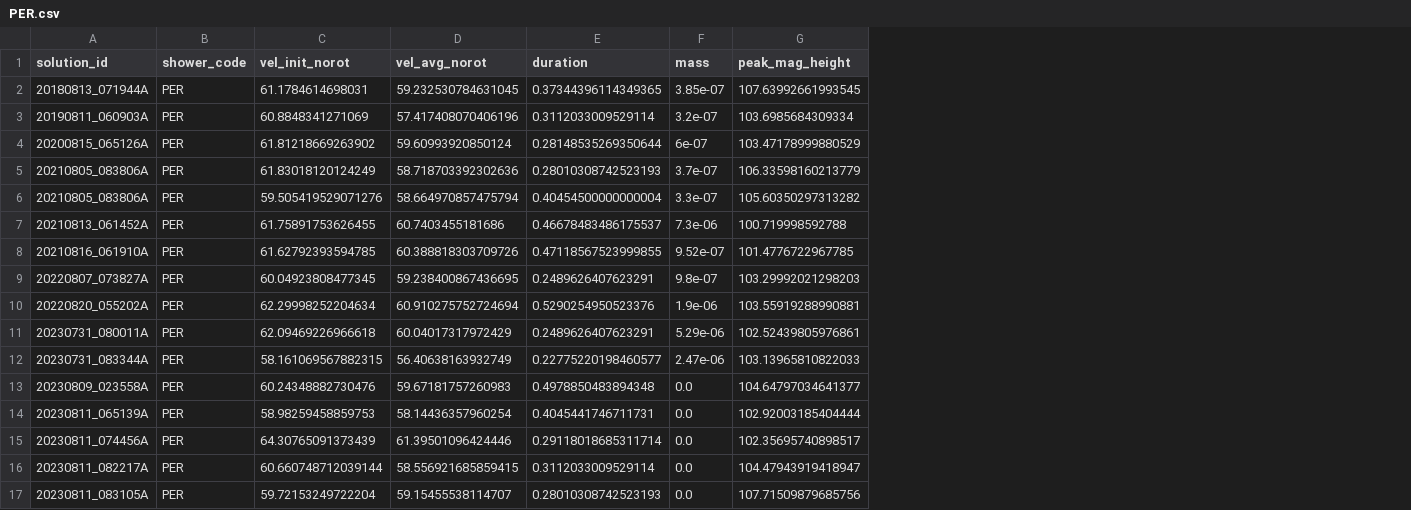
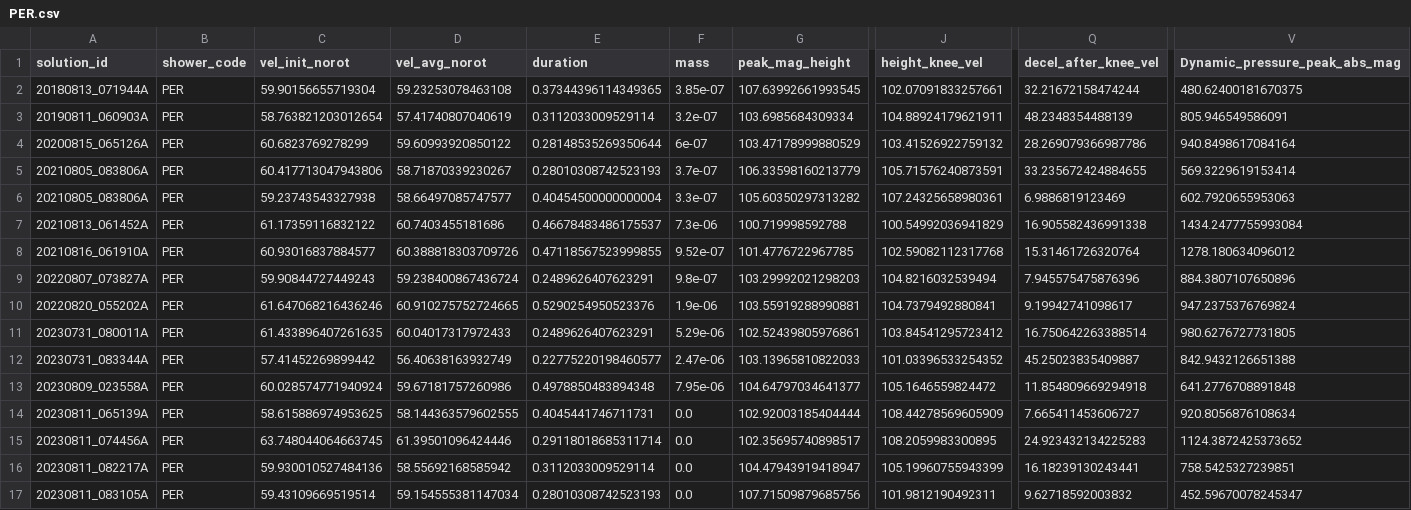
Before and after one commit to MaximilianVovk/WMPG-repoMAX, a CSV file: Code/PCA/PER.csv, drawn as a sheet; only a part is shown, gaps mark what is left out; the diff covers the shown part only; the diff names each change by its address in the sheet, - before the commit and + after, or states it on an @@ line.

Commit message:
added simulated data to generate simulation function

```diff
--- a/Code/PCA/PER.csv
+++ b/Code/PCA/PER.csv
+column J (height_knee_vel), rows 2-17: 102.07091833257661 | 104.88924179621911 | 103.41526922759132 | 105.71576240873591 | 107.24325658980361 | 100.54992036941829 | 102.59082112317768 | 104.8216032539494 | 104.7379492880841 | 103.84541295723412 | 101.03396533254352 | 105.1646559824472 | 108.44278569605909 | 108.2059983300895 | 105.19960755943399 | 101.9812190492311
+column Q (decel_after_knee_vel), rows 2-17: 32.21672158474244 | 48.2348354488139 | 28.269079366987786 | 33.235672424884655 | 6.9886819123469 | 16.905582436991338 | 15.31461726320764 | 7.945575475876396 | 9.19942741098617 | 16.750642263388514 | 45.25023835409887 | 11.854809669294918 | 7.665411453606727 | 24.923432134225283 | 16.18239130243441 | 9.62718592003832
+column V (Dynamic_pressure_peak_abs_mag), rows 2-17: 480.62400181670375 | 805.946549586091 | 940.8498617084164 | 569.3229619153414 | 602.7920655953063 | 1434.2477755993084 | 1278.180634096012 | 884.3807107650896 | 947.2375376769824 | 980.6276727731805 | 842.9432126651388 | 641.2776708891848 | 920.8056876108634 | 1124.3872425373652 | 758.5425327239851 | 452.59670078245347
-C2 (vel_init_norot): 61.1784614698031
+C2 (vel_init_norot): 59.90156655719304
-D2 (vel_avg_norot): 59.232530784631045
+D2 (vel_avg_norot): 59.23253078463108
-C3 (vel_init_norot): 60.8848341271069
+C3 (vel_init_norot): 58.763821203012654
-D3 (vel_avg_norot): 57.417408070406196
+D3 (vel_avg_norot): 57.41740807040619
-C4 (vel_init_norot): 61.81218669263902
+C4 (vel_init_norot): 60.6823769278299
-D4 (vel_avg_norot): 59.60993920850124
+D4 (vel_avg_norot): 59.60993920850122
-C5 (vel_init_norot): 61.83018120124249
+C5 (vel_init_norot): 60.417713047943806
-D5 (vel_avg_norot): 58.718703392302636
+D5 (vel_avg_norot): 58.71870339230267
-C6 (vel_init_norot): 59.505419529071276
+C6 (vel_init_norot): 59.23743543327938
-D6 (vel_avg_norot): 58.664970857475794
+D6 (vel_avg_norot): 58.66497085747577
-C7 (vel_init_norot): 61.75891753626455
+C7 (vel_init_norot): 61.17359116832122
-C8 (vel_init_norot): 61.62792393594785
+C8 (vel_init_norot): 60.93016837884577
-C9 (vel_init_norot): 60.04923808477345
+C9 (vel_init_norot): 59.90844727449243
-D9 (vel_avg_norot): 59.238400867436695
+D9 (vel_avg_norot): 59.238400867436724
-C10 (vel_init_norot): 62.29998252204634
+C10 (vel_init_norot): 61.647068216436246
-D10 (vel_avg_norot): 60.910275752724694
+D10 (vel_avg_norot): 60.910275752724665
-C11 (vel_init_norot): 62.09469226966618
+C11 (vel_init_norot): 61.433896407261635
-D11 (vel_avg_norot): 60.04017317972429
+D11 (vel_avg_norot): 60.04017317972433
-C12 (vel_init_norot): 58.161069567882315
+C12 (vel_init_norot): 57.41452269899442
-C13 (vel_init_norot): 60.24348882730476
+C13 (vel_init_norot): 60.028574771940924
-D13 (vel_avg_norot): 59.67181757260983
+D13 (vel_avg_norot): 59.67181757260986
-F13 (mass): 0.0
+F13 (mass): 7.95e-06
-C14 (vel_init_norot): 58.98259458859753
+C14 (vel_init_norot): 58.615886974953625
-D14 (vel_avg_norot): 58.14436357960254
+D14 (vel_avg_norot): 58.144363579602555
-C15 (vel_init_norot): 64.30765091373439
+C15 (vel_init_norot): 63.748044064663745
-C16 (vel_init_norot): 60.660748712039144
+C16 (vel_init_norot): 59.930010527484136
-D16 (vel_avg_norot): 58.556921685859415
+D16 (vel_avg_norot): 58.55692168585942
-C17 (vel_init_norot): 59.72153249722204
+C17 (vel_init_norot): 59.43109669519514
-D17 (vel_avg_norot): 59.15455538114707
+D17 (vel_avg_norot): 59.154555381147034
```
Also changed, not shown: 27 edited cells elsewhere in this file, Code/PCA/PER_test/PER_and_dist.csv, Code/PCA/PER_test/Simulated_PER_select_PCA.csv, 8 other files.
